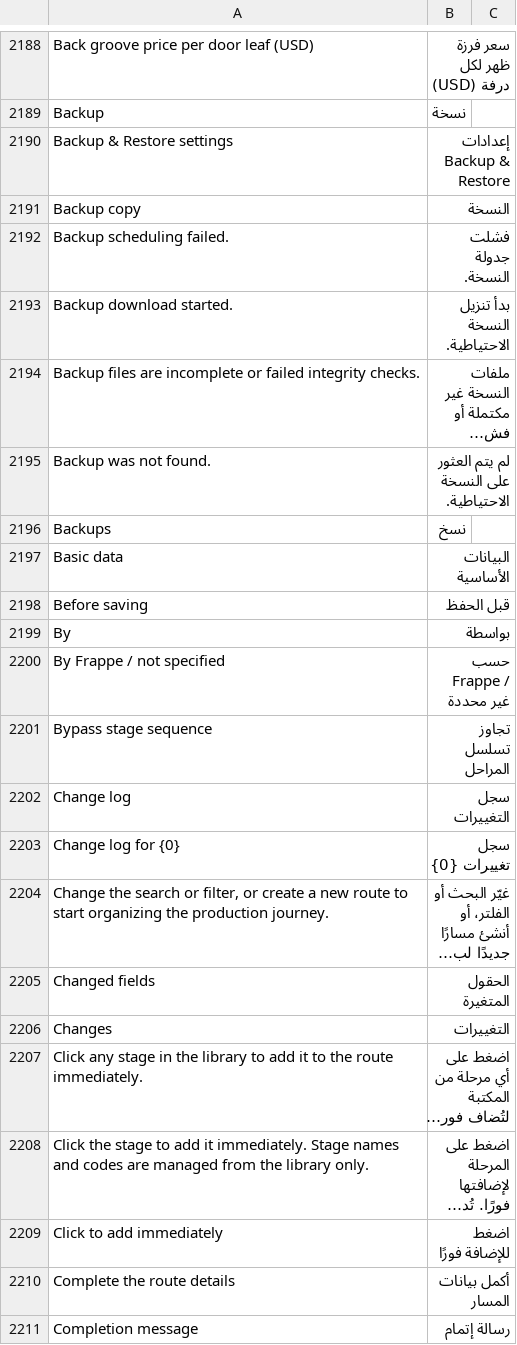
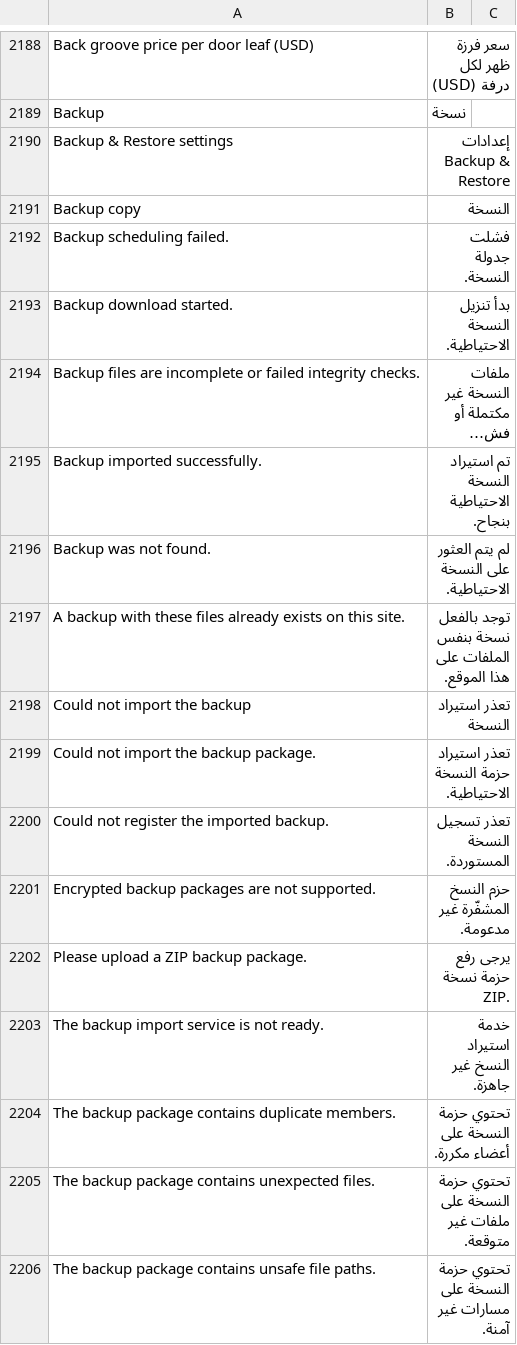
Before and after one commit to Hasan-Alhendi/almdina-erp, a CSV file: almdina_erp/translations/ar.csv, drawn as a sheet; only a part is shown, gaps mark what is left out; the shorter side is filled out with more unchanged rows; long unchanged cells end in …; the diff covers the shown part only; the diff names each change by its address in the sheet, - before the commit and + after, or states it on an @@ line.

Commit message:
Add local backup ZIP import support

```diff
--- a/almdina_erp/translations/ar.csv
+++ b/almdina_erp/translations/ar.csv
+row 2195: Backup imported successfully. | تم استيراد النسخة الاحتياطية بنجاح.
+row 2197: A backup with these files already exists on this site. | توجد بالفعل نسخة بنفس الملفات على هذا الموقع.
+row 2198: Could not import the backup | تعذر استيراد النسخة
+row 2199: Could not import the backup package. | تعذر استيراد حزمة النسخة الاحتياطية.
+row 2200: Could not register the imported backup. | تعذر تسجيل النسخة المستوردة.
+row 2201: Encrypted backup packages are not supported. | حزم النسخ المشفّرة غير مدعومة.
+row 2202: Please upload a ZIP backup package. | يرجى رفع حزمة نسخة ZIP.
+row 2203: The backup import service is not ready. | خدمة استيراد النسخ غير جاهزة.
+row 2204: The backup package contains duplicate members. | تحتوي حزمة النسخة على أعضاء مكررة.
+row 2205: The backup package contains unexpected files. | تحتوي حزمة النسخة على ملفات غير متوقعة.
+row 2206: The backup package contains unsafe file paths. | تحتوي حزمة النسخة على مسارات غير آمنة.
```
Also changed, not shown: 14 added rows elsewhere in this file, 25 other files.
